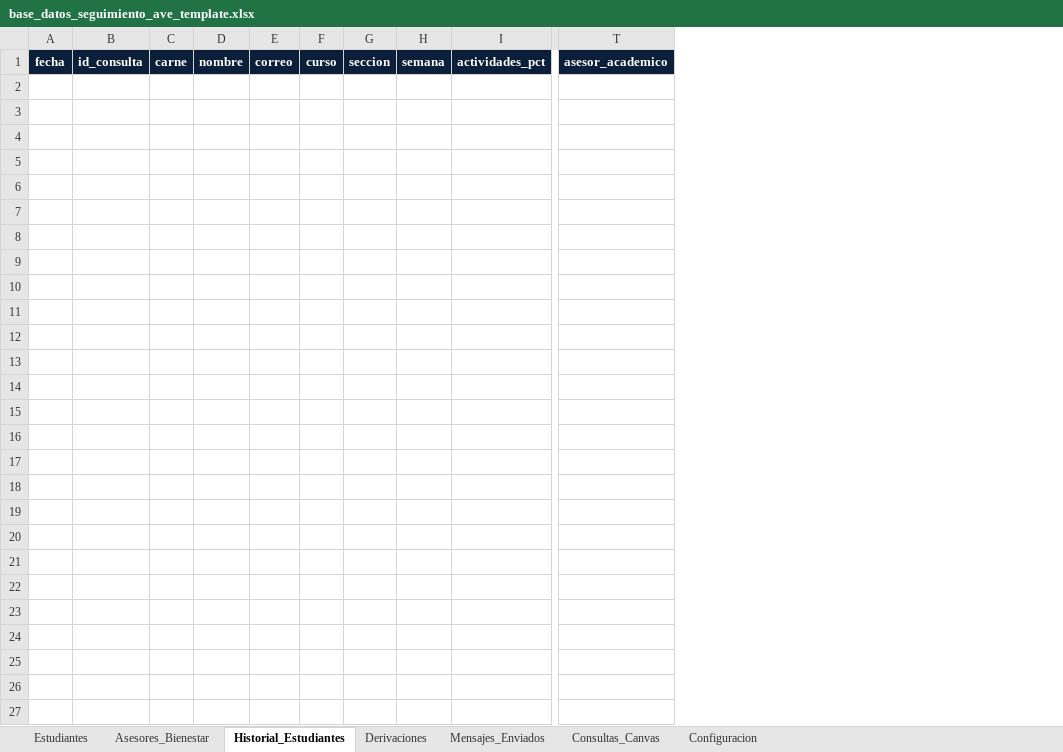
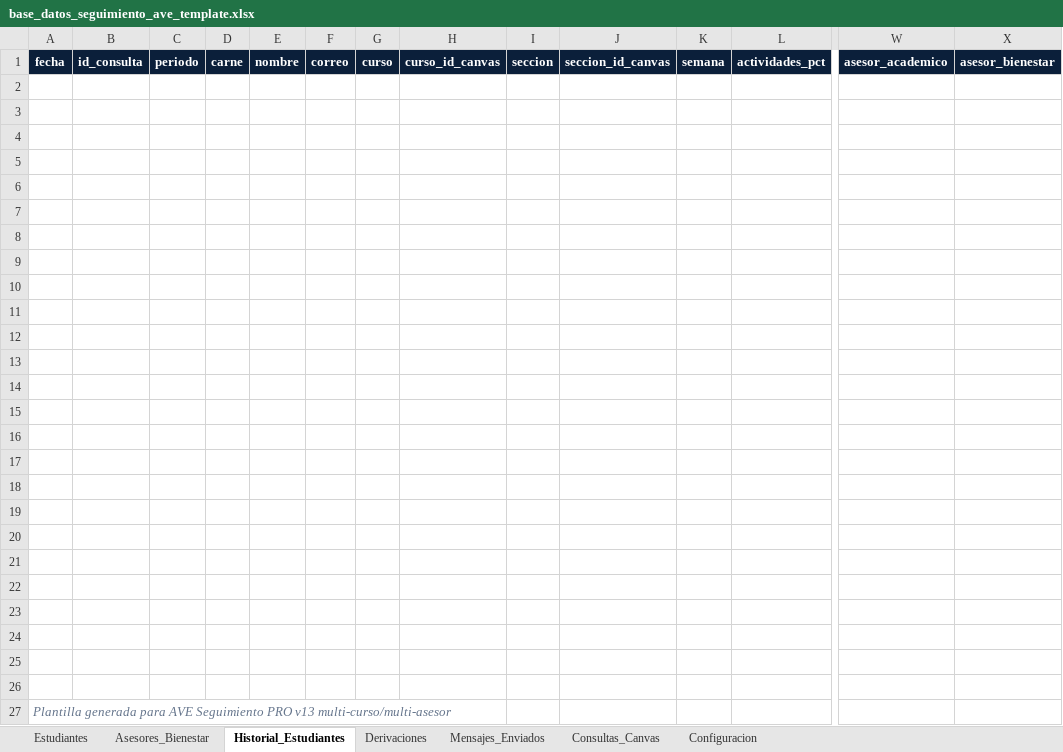
Before and after one commit to chrisfrrrr/ACADEMICO-Y-BIENESTAR-PRUEBA-BD, an Excel workbook: base_datos_seguimiento_ave_template.xlsx, sheet Historial_Estudiantes, drawn as a sheet; only a part is shown, gaps mark what is left out; values as stored, in another font and other column widths than the file's, no borders; table styles not drawn; rows hold the shown columns only; the diff names each change by its address in the sheet, - before the commit and + after, or states it on an @@ line.

```diff
--- a/base_datos_seguimiento_ave_template.xlsx (sheet Historial_Estudiantes)
+++ b/base_datos_seguimiento_ave_template.xlsx (sheet Historial_Estudiantes)
+column C, row 1: periodo
+column H, row 1: curso_id_canvas
+column J, row 1: seccion_id_canvas
+column X, row 1: asesor_bienestar
+row 2: (empty)
+row 3: (empty)
+row 4: (empty)
+row 5: (empty)
+row 6: (empty)
+row 7: (empty)
+row 8: (empty)
+row 9: (empty)
+row 10: (empty)
+row 11: (empty)
+row 12: (empty)
+row 13: (empty)
+row 14: (empty)
+row 15: (empty)
+row 16: (empty)
+row 17: (empty)
+row 18: (empty)
+row 19: (empty)
+row 20: (empty)
+row 21: (empty)
+row 22: (empty)
+row 23: (empty)
+row 24: (empty)
+row 25: (empty)
+row 26: (empty)
+row 27: Plantilla generada para AVE Seguimiento PRO v13 multi-curso/multi-asesor
```
Also changed, not shown: sheet Estudiantes, sheet Mensajes_Enviados, sheet Derivaciones, sheet Consultas_Canvas, sheet Configuracion, sheet Asesores_Bienestar, plantillas/base_datos_seguimiento_ave_template.xlsx, 3 other files.
